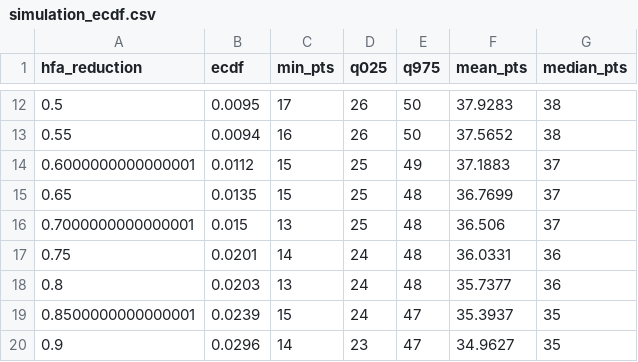
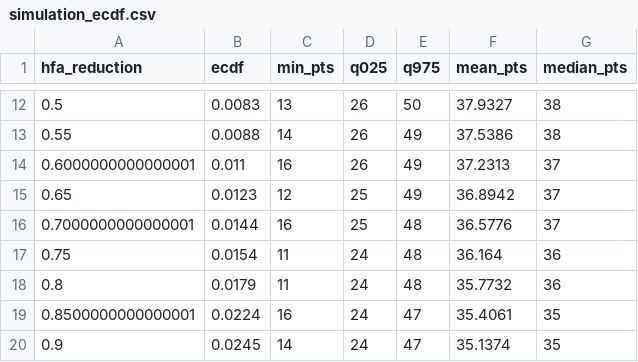
Before and after one commit to lbenz730/soccer_hfa, a CSV file: austrian_bundesliga/sims/simulation_ecdf.csv, drawn as a sheet; only a part is shown, gaps mark what is left out; the diff covers the shown part only.

```diff
--- a/austrian_bundesliga/sims/simulation_ecdf.csv
+++ b/austrian_bundesliga/sims/simulation_ecdf.csv
@@ -12,9 +12,9 @@ hfa_reduction,ecdf,min_pts,q025,q975,mean_pts,median_pts
-0.5,0.0095,17,26,50,37.9283,38
-0.55,0.0094,16,26,50,37.5652,38
-0.6000000000000001,0.0112,15,25,49,37.1883,37
-0.65,0.0135,15,25,48,36.7699,37
-0.7000000000000001,0.015,13,25,48,36.506,37
-0.75,0.0201,14,24,48,36.0331,36
-0.8,0.0203,13,24,48,35.7377,36
-0.8500000000000001,0.0239,15,24,47,35.3937,35
-0.9,0.0296,14,23,47,34.9627,35
+0.5,0.0083,13,26,50,37.9327,38
+0.55,0.0088,14,26,49,37.5386,38
+0.6000000000000001,0.011,16,26,49,37.2313,37
+0.65,0.0123,12,25,49,36.8942,37
+0.7000000000000001,0.0144,16,25,48,36.5776,37
+0.75,0.0154,11,24,48,36.164,36
+0.8,0.0179,11,24,48,35.7732,36
+0.8500000000000001,0.0224,16,24,47,35.4061,35
+0.9,0.0245,14,24,47,35.1374,35
```
Also changed, not shown: 41 edited cells elsewhere in this file, german_2._bundesliga/sims/simulation_ecdf.csv, greek_super_league/sims/simulation_ecdf.csv, 51 other files.
